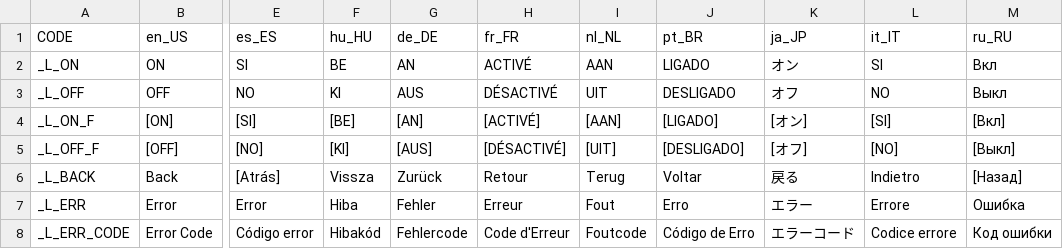
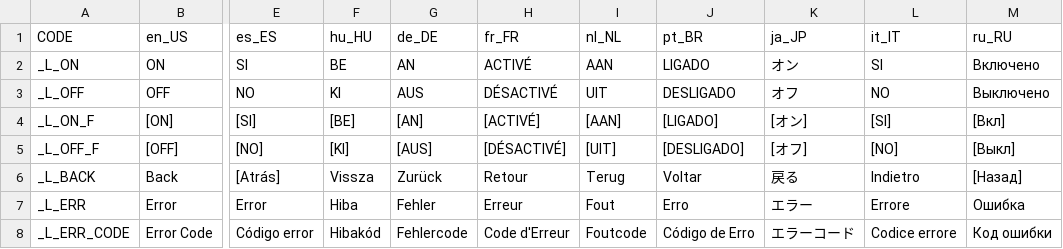
Before and after one commit to solosky/pixl.js, a CSV file: fw/data/i18n.csv, drawn as a sheet; only a part is shown, gaps mark what is left out; the diff names each change by its address in the sheet, - before the commit and + after, or states it on an @@ line.

Commit message:
replacing _L_ON/OFF with _L_ON_F/OFF_F
where it makes sense. And fixing the translation of the lines “freed” by this in order to more elegantly display what they are left to display now.

```diff
--- a/fw/data/i18n.csv
+++ b/fw/data/i18n.csv
-M2 (ru_RU): Вкл
+M2 (ru_RU): Включено
-M3 (ru_RU): Выкл
+M3 (ru_RU): Выключено
```
Also changed, not shown: 3 other files.
